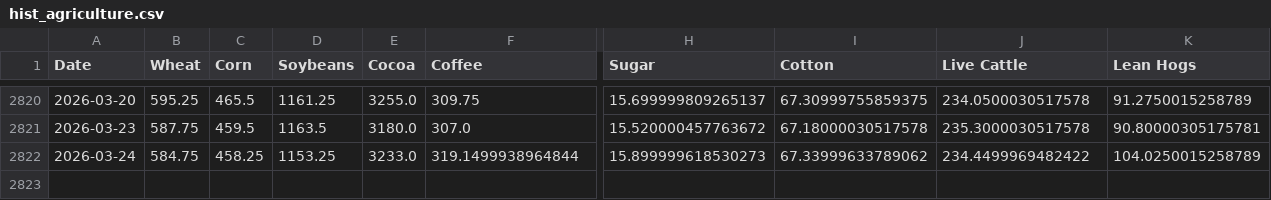
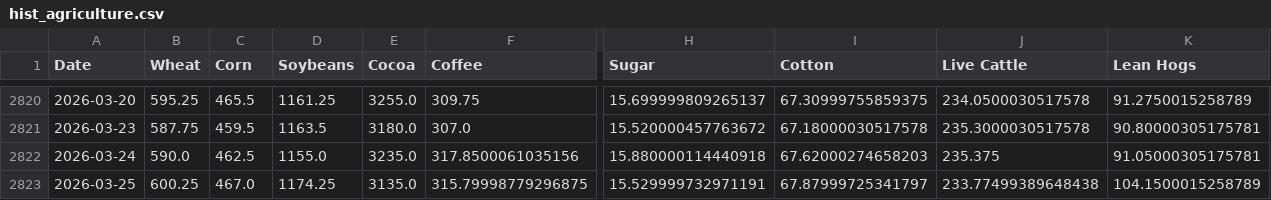
Before and after one commit to aethrixdev/cross_market_dashboard, a CSV file: data/processed/hist_agriculture.csv, drawn as a sheet; only a part is shown, gaps mark what is left out; rows hold the shown columns only; the diff names each change by its address in the sheet, - before the commit and + after, or states it on an @@ line.

```diff
--- a/data/processed/hist_agriculture.csv
+++ b/data/processed/hist_agriculture.csv
-B2822 (Wheat): 584.75
+B2822 (Wheat): 590.0
-C2822 (Corn): 458.25
+C2822 (Corn): 462.5
-D2822 (Soybeans): 1153.25
+D2822 (Soybeans): 1155.0
-E2822 (Cocoa): 3233.0
+E2822 (Cocoa): 3235.0
-F2822 (Coffee): 319.1499938964844
+F2822 (Coffee): 317.8500061035156
-H2822 (Sugar): 15.899999618530273
+H2822 (Sugar): 15.880000114440918
-I2822 (Cotton): 67.33999633789062
+I2822 (Cotton): 67.62000274658203
-J2822 (Live Cattle): 234.4499969482422
+J2822 (Live Cattle): 235.375
-K2822 (Lean Hogs): 104.0250015258789
+K2822 (Lean Hogs): 91.05000305175781
+row 2823: 2026-03-25 | 600.25 | 467.0 | 1174.25 | 3135.0 | 315.79998779296875 | 15.529999732971191 | 67.87999725341797 | 233.77499389648438 | 104.1500015258789
```
Also changed, not shown: data/processed/hist_energy.csv, data/processed/hist_metals.csv, 24 other files.
